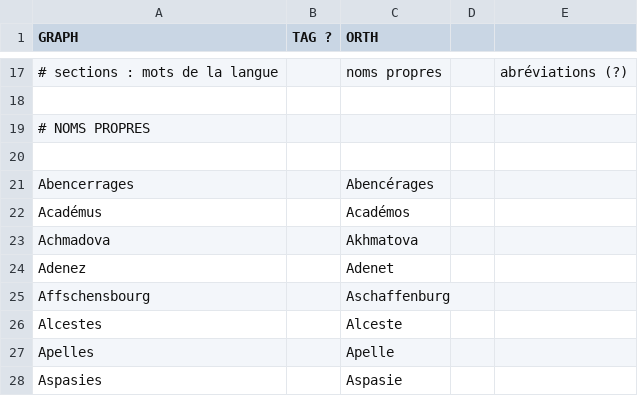
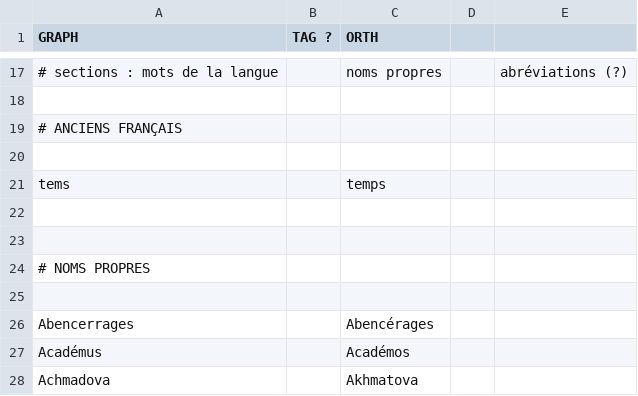
Before and after one commit to oeuvres/alix, a CSV file: java/alix/fr/dic/orth.csv, drawn as a sheet; only a part is shown, gaps mark what is left out; the shorter side is filled out with more unchanged rows; the diff names each change by its address in the sheet, - before the commit and + after, or states it on an @@ line.

```diff
--- a/java/alix/fr/dic/orth.csv
+++ b/java/alix/fr/dic/orth.csv
+row 19: # ANCIENS FRANÇAIS
+row 20: (empty)
+row 21: tems |  | temps
+row 22: (empty)
+row 23: (empty)
```
Also changed, not shown: java/alix/fr/dic/author.csv, java/alix/fr/dic/forename.csv, 20 other files.
